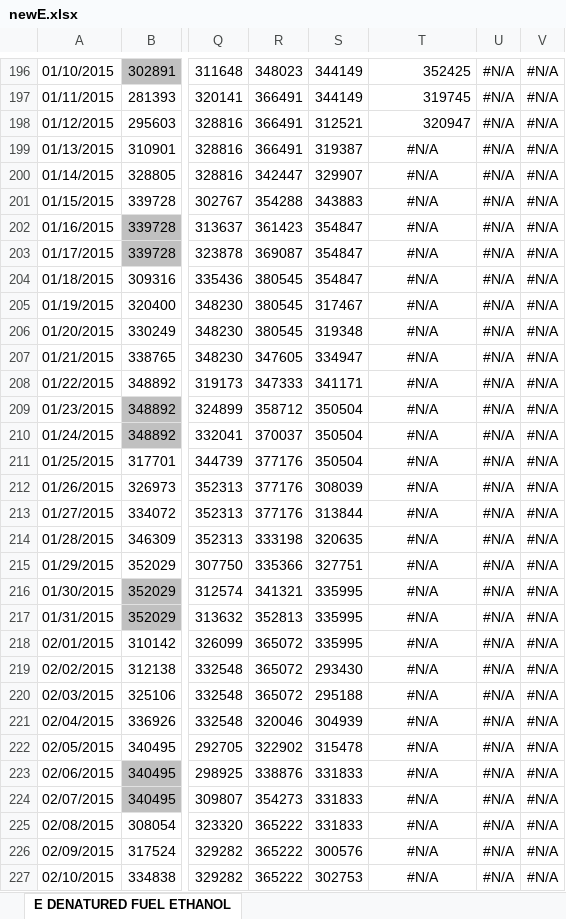
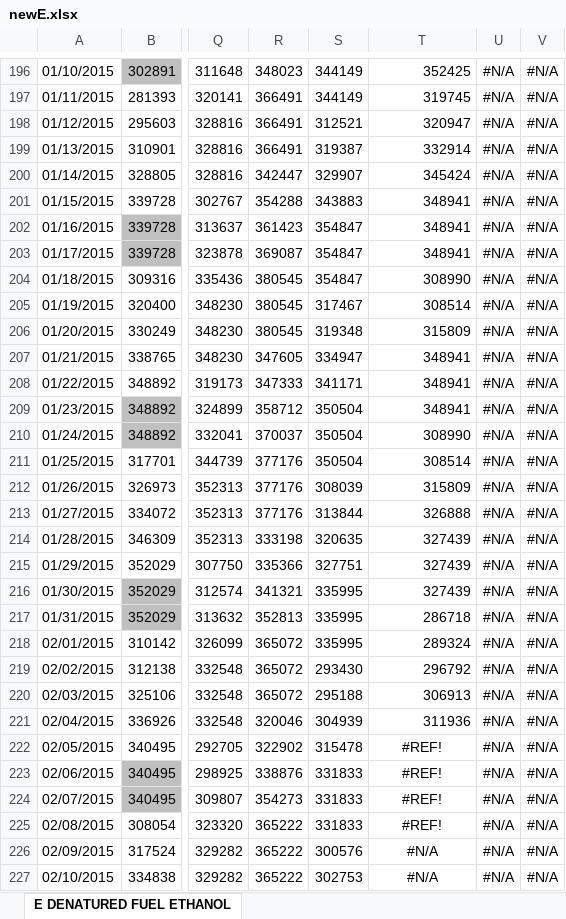
Before and after one commit to pierceleverett/RioSeasonalSpreads, an Excel workbook: SpreadServer/data/newE.xlsx, sheet E DENATURED FUEL ETHANOL, drawn as a sheet; only a part is shown, gaps mark what is left out; values as stored, in another font and other column widths than the file's, no borders; the diff covers the shown part only; the diff names each change by its address in the sheet, - before the commit and + after, or states it on an @@ line.

```diff
--- a/SpreadServer/data/newE.xlsx (sheet E DENATURED FUEL ETHANOL)
+++ b/SpreadServer/data/newE.xlsx (sheet E DENATURED FUEL ETHANOL)
-T199: #N/A
+T199: 332914
-T199:T221 alignment: center
+T199:T221 alignment: right
-T200: #N/A
+T200: 345424
-T201:T203: #N/A
+T201:T203: 348941
-T204: #N/A
+T204: 308990
-T205: #N/A
+T205: 308514
-T206: #N/A
+T206: 315809
-T207:T209: #N/A
+T207:T209: 348941
-T210: #N/A
+T210: 308990
-T211: #N/A
+T211: 308514
-T212: #N/A
+T212: 315809
-T213: #N/A
+T213: 326888
-T214:T216: #N/A
+T214:T216: 327439
-T217: #N/A
+T217: 286718
-T218: #N/A
+T218: 289324
-T219: #N/A
+T219: 296792
-T220: #N/A
+T220: 306913
-T221: #N/A
+T221: 311936
-T222:T225: #N/A
+T222:T225: #REF!
```
Also changed, not shown: 2 added rows elsewhere in this sheet, formulas that keep their value, SpreadServer/data/newA.xlsx, SpreadServer/data/newQ.xlsx, 8 other files.
